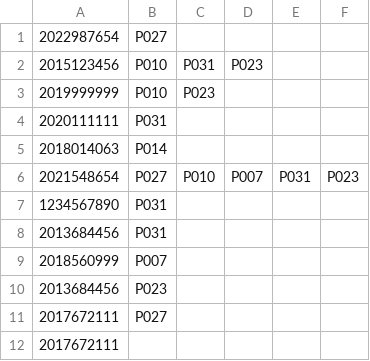
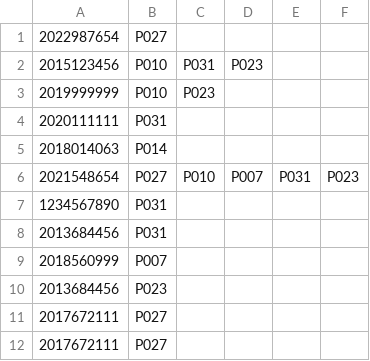
Before and after one commit to AlcaideLeLe/PaProject, a CSV file: pt/isec/pa/apoio_poe/model/data/Candidatura.csv, drawn as a sheet.

```diff
--- a/pt/isec/pa/apoio_poe/model/data/Candidatura.csv
+++ b/pt/isec/pa/apoio_poe/model/data/Candidatura.csv
@@ -11,2 +11,2 @@
 2017672111,P027
-2017672111,
+2017672111,P027
```
Also changed, not shown: pt/isec/pa/apoio_poe/model/data/Aluno.csv, pt/isec/pa/apoio_poe/model/data/Propostas.csv, 8 other files.
